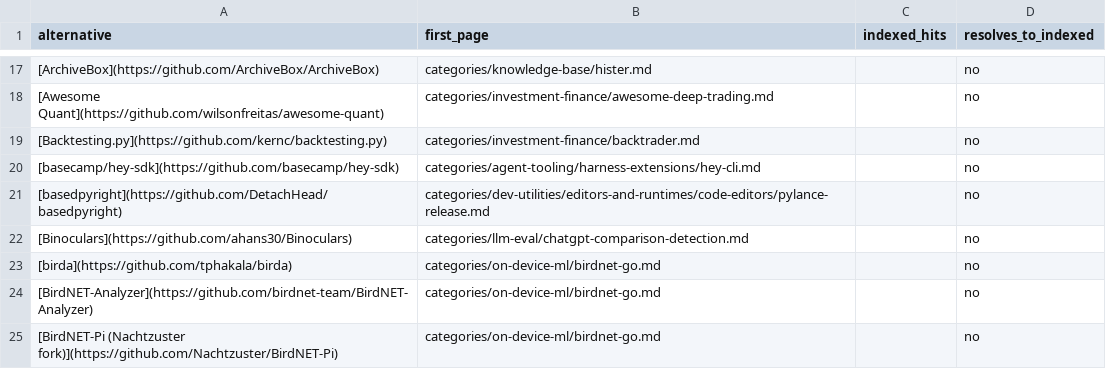
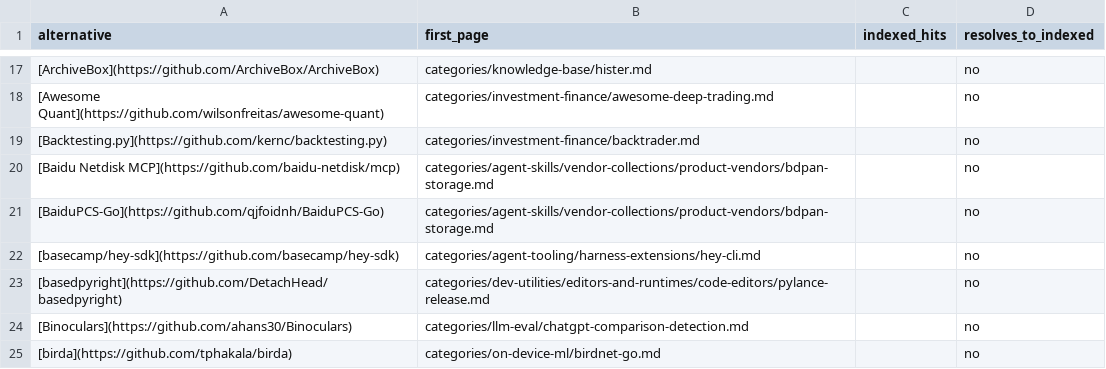
Before and after one commit to ZhenningLang/GitHub-Michelin, a CSV file: reports/unindexed-project-mentions.csv, drawn as a sheet; only a part is shown, gaps mark what is left out; the shorter side is filled out with more unchanged rows; the diff names each change by its address in the sheet, - before the commit and + after, or states it on an @@ line.

Commit message:
add(baidu-netdisk/bdpan-storage): distinguish cloud delivery skills from the binary service
Describe both vendor-linked skills with explicit raw-question tracking, installer drift, external CLI rights and non-atomic restore constraints. Independent review, ten imported artifacts and integrated gates pass. no leftover Q&A.

```diff
--- a/reports/unindexed-project-mentions.csv
+++ b/reports/unindexed-project-mentions.csv
+row 20: [Baidu Netdisk MCP](https://github.com/baidu-netdisk/mcp) | categories/agent-skills/vendor-collections/product-vendors/bdpan-storage.md |  | no
+row 21: [BaiduPCS-Go](https://github.com/qjfoidnh/BaiduPCS-Go) | categories/agent-skills/vendor-collections/product-vendors/bdpan-storage.md |  | no
```
Also changed, not shown: reports/repo-page-index.csv, 15 other files.
